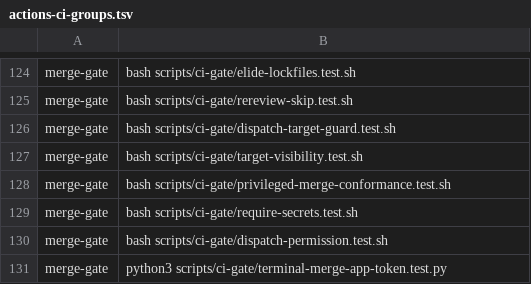
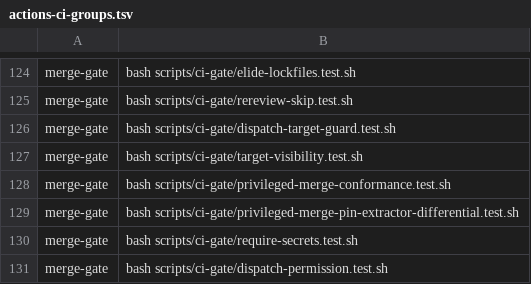
Before and after one commit to Verjson/.github, a TSV file: scripts/actions-ci-groups.tsv, drawn as a sheet; only a part is shown, gaps mark what is left out; the shorter side is filled out with more unchanged rows; the diff names each change by its address in the sheet, - before the commit and + after, or states it on an @@ line.

```diff
--- a/scripts/actions-ci-groups.tsv
+++ b/scripts/actions-ci-groups.tsv
+row 129: merge-gate | bash scripts/ci-gate/privileged-merge-pin-extractor-differential.test.sh
```
Also changed, not shown: 3 other files.
